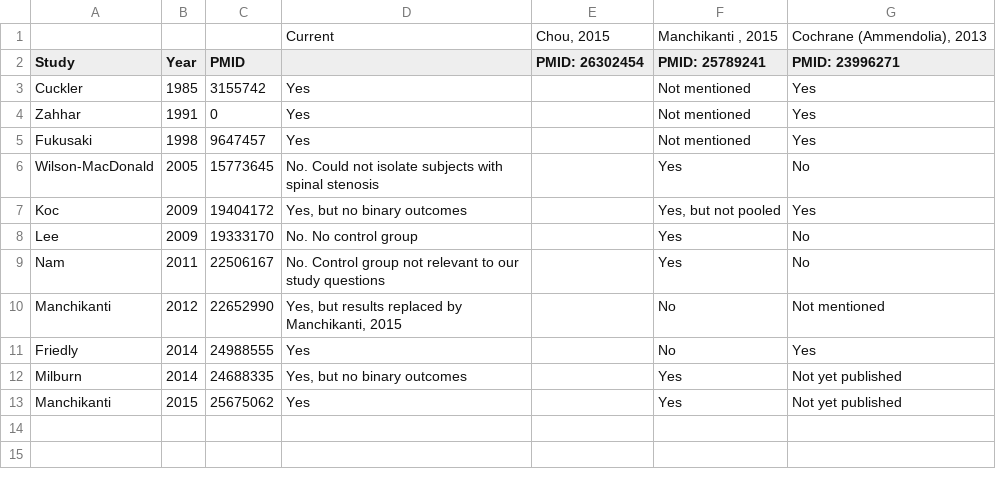
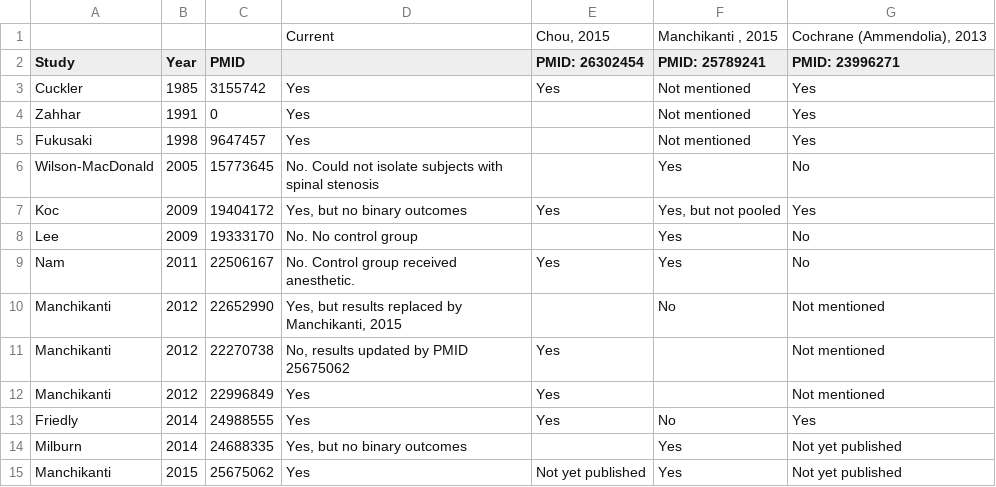
Before and after one commit to openMetaAnalysis/Spinal-stenosis-treatment-with-epidural-corticosteroids, a CSV file: reconciliation-tables/Reconciliation of studies. Corticosteroids-anesthetics vs anesthetics.csv, drawn as a sheet.

Commit message:
Updated after reconciliation with Chou

```diff
--- a/reconciliation-tables/Reconciliation of studies. Corticosteroids-anesthetics vs anesthetics.csv
+++ b/reconciliation-tables/Reconciliation of studies. Corticosteroids-anesthetics vs anesthetics.csv
@@ -2,3 +2,3 @@
 Study,Year,PMID,,PMID: 26302454,PMID: 25789241,PMID: 23996271
-Cuckler,1985,3155742,Yes,,Not mentioned,Yes
+Cuckler,1985,3155742,Yes,Yes,Not mentioned,Yes
 Zahhar,1991,0,Yes,,Not mentioned,Yes
@@ -6,8 +6,10 @@ Fukusaki,1998,9647457,Yes,,Not mentioned,Yes
 Wilson-MacDonald,2005,15773645,No. Could not isolate subjects with spinal stenosis,,Yes,No
-Koc,2009,19404172,"Yes, but no binary outcomes",,"Yes, but not pooled",Yes
+Koc,2009,19404172,"Yes, but no binary outcomes",Yes,"Yes, but not pooled",Yes
 Lee,2009,19333170,No. No control group,,Yes,No
-Nam,2011,22506167,No. Control group not relevant to our study questions,,Yes,No
+Nam,2011,22506167,No. Control group received anesthetic.,Yes,Yes,No
 Manchikanti,2012,22652990,"Yes, but results replaced by Manchikanti, 2015",,No,Not mentioned
-Friedly,2014,24988555,Yes,,No,Yes
+Manchikanti,2012,22270738,"No, results updated by PMID 25675062",Yes,,Not mentioned
+Manchikanti,2012,22996849,Yes,Yes,,Not mentioned
+Friedly,2014,24988555,Yes,Yes,No,Yes
 Milburn,2014,24688335,"Yes, but no binary outcomes",,Yes,Not yet published
-Manchikanti,2015,25675062,Yes,,Yes,Not yet published
+Manchikanti,2015,25675062,Yes,Not yet published,Yes,Not yet published
```
Also changed, not shown: data/corticosteroids-anesthetics vs anesthetics.csv, reconciliation-tables/Reconciliation of conclusions.csv.
